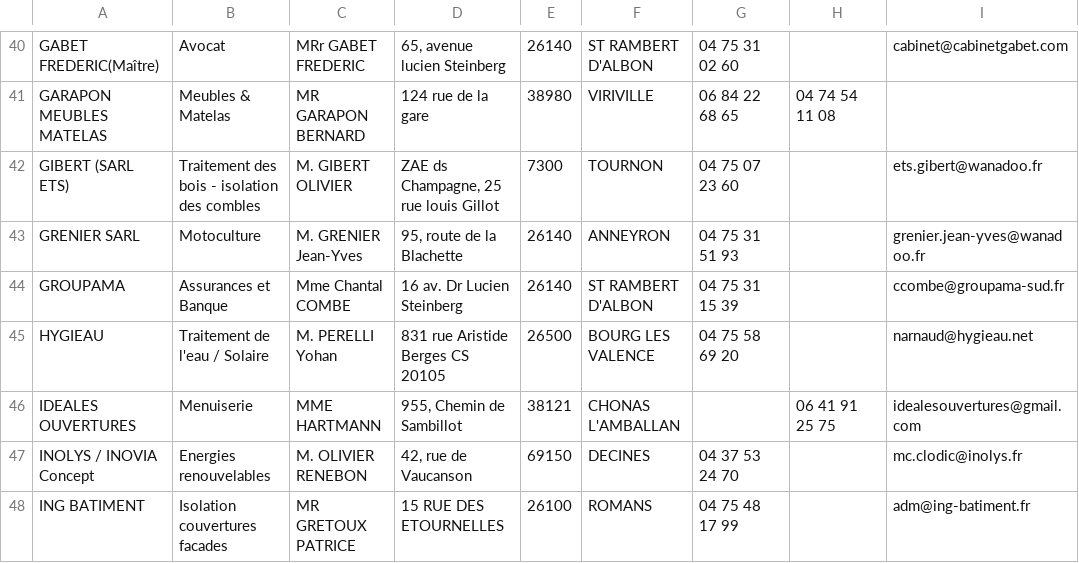
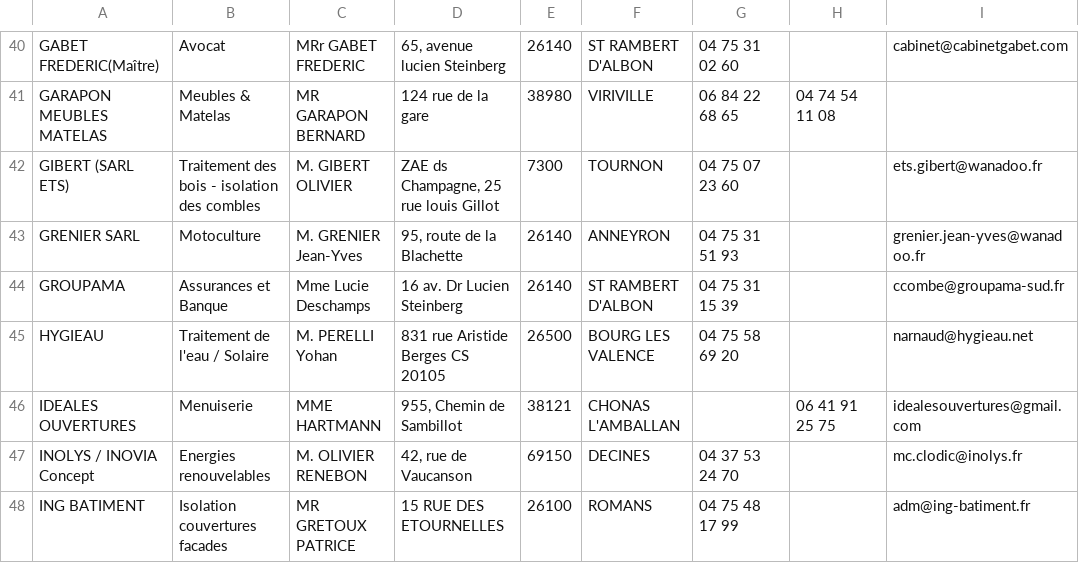
Before and after one commit to acrifolium/olippSalonHabitat, a CSV file: api/data/EXPOSANTS.csv, drawn as a sheet; only a part is shown, gaps mark what is left out; the diff names each change by its address in the sheet, - before the commit and + after, or states it on an @@ line.

```diff
--- a/api/data/EXPOSANTS.csv
+++ b/api/data/EXPOSANTS.csv
-C44: Mme Chantal COMBE
+C44: Mme Lucie Deschamps
```
Also changed, not shown: 4 other files.
